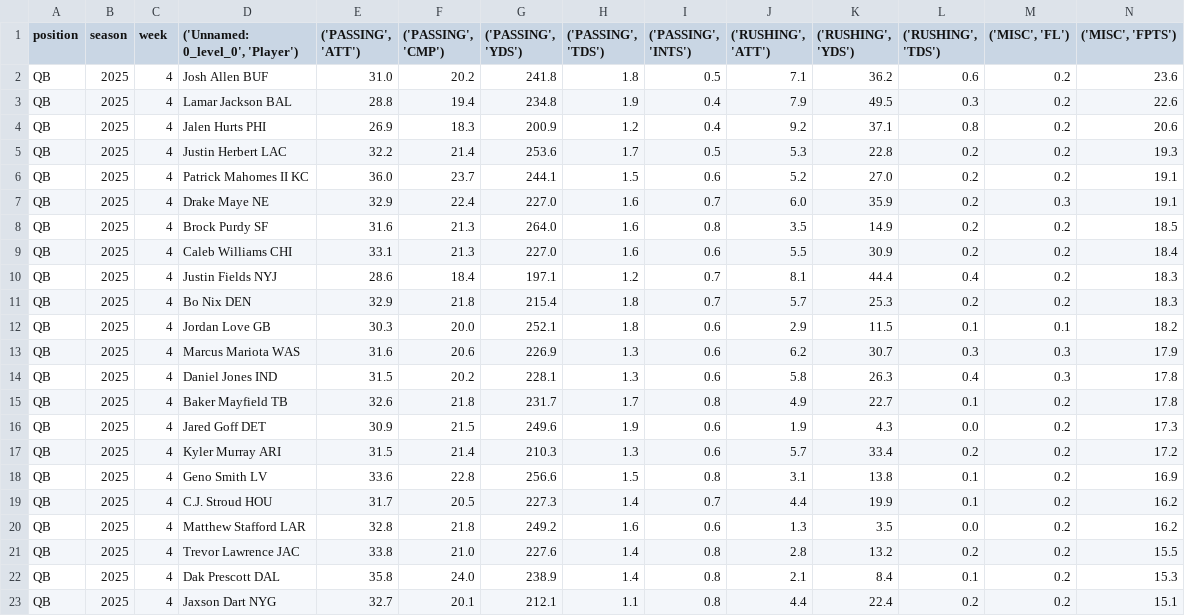
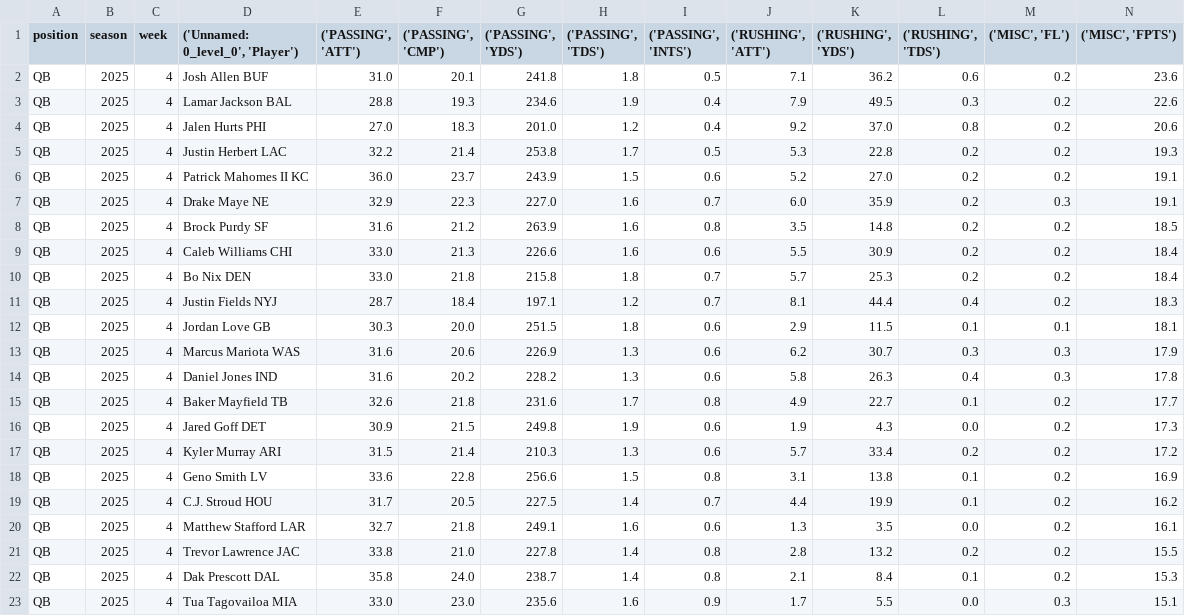
Before and after one commit to KoBeWa/fantasypros-projections, a CSV file: data/2025/week_current/qb.csv, drawn as a sheet; only a part is shown; the diff covers the shown part only.

```diff
--- a/data/2025/week_current/qb.csv
+++ b/data/2025/week_current/qb.csv
@@ -1,23 +1,23 @@
 position,season,week,"('Unnamed: 0_level_0', 'Player')","('PASSING', 'ATT')","('PASSING', 'CMP')","('PASSING', 'YDS')","('PASSING', 'TDS')","('PASSING', 'INTS')","('RUSHING', 'ATT')","('RUSHING', 'YDS')","('RUSHING', 'TDS')","('MISC', 'FL')","('MISC', 'FPTS')"
-QB,2025,4,Josh Allen BUF,31.0,20.2,241.8,1.8,0.5,7.1,36.2,0.6,0.2,23.6
-QB,2025,4,Lamar Jackson BAL,28.8,19.4,234.8,1.9,0.4,7.9,49.5,0.3,0.2,22.6
-QB,2025,4,Jalen Hurts PHI,26.9,18.3,200.9,1.2,0.4,9.2,37.1,0.8,0.2,20.6
-QB,2025,4,Justin Herbert LAC,32.2,21.4,253.6,1.7,0.5,5.3,22.8,0.2,0.2,19.3
-QB,2025,4,Patrick Mahomes II KC,36.0,23.7,244.1,1.5,0.6,5.2,27.0,0.2,0.2,19.1
-QB,2025,4,Drake Maye NE,32.9,22.4,227.0,1.6,0.7,6.0,35.9,0.2,0.3,19.1
-QB,2025,4,Brock Purdy SF,31.6,21.3,264.0,1.6,0.8,3.5,14.9,0.2,0.2,18.5
-QB,2025,4,Caleb Williams CHI,33.1,21.3,227.0,1.6,0.6,5.5,30.9,0.2,0.2,18.4
-QB,2025,4,Justin Fields NYJ,28.6,18.4,197.1,1.2,0.7,8.1,44.4,0.4,0.2,18.3
-QB,2025,4,Bo Nix DEN,32.9,21.8,215.4,1.8,0.7,5.7,25.3,0.2,0.2,18.3
-QB,2025,4,Jordan Love GB,30.3,20.0,252.1,1.8,0.6,2.9,11.5,0.1,0.1,18.2
+QB,2025,4,Josh Allen BUF,31.0,20.1,241.8,1.8,0.5,7.1,36.2,0.6,0.2,23.6
+QB,2025,4,Lamar Jackson BAL,28.8,19.3,234.6,1.9,0.4,7.9,49.5,0.3,0.2,22.6
+QB,2025,4,Jalen Hurts PHI,27.0,18.3,201.0,1.2,0.4,9.2,37.0,0.8,0.2,20.6
+QB,2025,4,Justin Herbert LAC,32.2,21.4,253.8,1.7,0.5,5.3,22.8,0.2,0.2,19.3
+QB,2025,4,Patrick Mahomes II KC,36.0,23.7,243.9,1.5,0.6,5.2,27.0,0.2,0.2,19.1
+QB,2025,4,Drake Maye NE,32.9,22.3,227.0,1.6,0.7,6.0,35.9,0.2,0.3,19.1
+QB,2025,4,Brock Purdy SF,31.6,21.2,263.9,1.6,0.8,3.5,14.8,0.2,0.2,18.5
+QB,2025,4,Caleb Williams CHI,33.0,21.3,226.6,1.6,0.6,5.5,30.9,0.2,0.2,18.4
+QB,2025,4,Bo Nix DEN,33.0,21.8,215.8,1.8,0.7,5.7,25.3,0.2,0.2,18.4
+QB,2025,4,Justin Fields NYJ,28.7,18.4,197.1,1.2,0.7,8.1,44.4,0.4,0.2,18.3
+QB,2025,4,Jordan Love GB,30.3,20.0,251.5,1.8,0.6,2.9,11.5,0.1,0.1,18.1
 QB,2025,4,Marcus Mariota WAS,31.6,20.6,226.9,1.3,0.6,6.2,30.7,0.3,0.3,17.9
-QB,2025,4,Daniel Jones IND,31.5,20.2,228.1,1.3,0.6,5.8,26.3,0.4,0.3,17.8
-QB,2025,4,Baker Mayfield TB,32.6,21.8,231.7,1.7,0.8,4.9,22.7,0.1,0.2,17.8
-QB,2025,4,Jared Goff DET,30.9,21.5,249.6,1.9,0.6,1.9,4.3,0.0,0.2,17.3
+QB,2025,4,Daniel Jones IND,31.6,20.2,228.2,1.3,0.6,5.8,26.3,0.4,0.3,17.8
+QB,2025,4,Baker Mayfield TB,32.6,21.8,231.6,1.7,0.8,4.9,22.7,0.1,0.2,17.7
+QB,2025,4,Jared Goff DET,30.9,21.5,249.8,1.9,0.6,1.9,4.3,0.0,0.2,17.3
 QB,2025,4,Kyler Murray ARI,31.5,21.4,210.3,1.3,0.6,5.7,33.4,0.2,0.2,17.2
 QB,2025,4,Geno Smith LV,33.6,22.8,256.6,1.5,0.8,3.1,13.8,0.1,0.2,16.9
-QB,2025,4,C.J. Stroud HOU,31.7,20.5,227.3,1.4,0.7,4.4,19.9,0.1,0.2,16.2
-QB,2025,4,Matthew Stafford LAR,32.8,21.8,249.2,1.6,0.6,1.3,3.5,0.0,0.2,16.2
-QB,2025,4,Trevor Lawrence JAC,33.8,21.0,227.6,1.4,0.8,2.8,13.2,0.2,0.2,15.5
-QB,2025,4,Dak Prescott DAL,35.8,24.0,238.9,1.4,0.8,2.1,8.4,0.1,0.2,15.3
-QB,2025,4,Jaxson Dart NYG,32.7,20.1,212.1,1.1,0.8,4.4,22.4,0.2,0.2,15.1
+QB,2025,4,C.J. Stroud HOU,31.7,20.5,227.5,1.4,0.7,4.4,19.9,0.1,0.2,16.2
+QB,2025,4,Matthew Stafford LAR,32.7,21.8,249.1,1.6,0.6,1.3,3.5,0.0,0.2,16.1
+QB,2025,4,Trevor Lawrence JAC,33.8,21.0,227.8,1.4,0.8,2.8,13.2,0.2,0.2,15.5
+QB,2025,4,Dak Prescott DAL,35.8,24.0,238.7,1.4,0.8,2.1,8.4,0.1,0.2,15.3
+QB,2025,4,Tua Tagovailoa MIA,33.0,23.0,235.6,1.6,0.9,1.7,5.5,0.0,0.3,15.1
```
Also changed, not shown: 2 added rows, 2 removed rows, 2 moved rows and 8 edited cells elsewhere in this file, data/2025/week_current/dst.csv, data/2025/week_current/k.csv, 3 other files.
